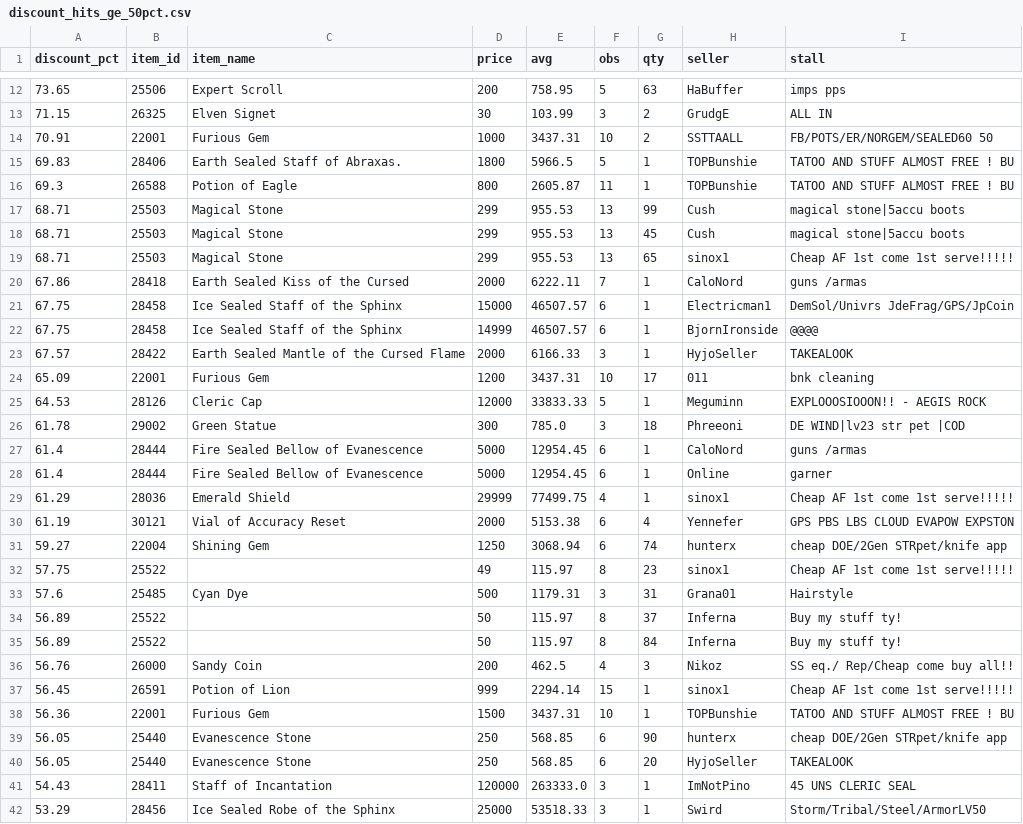
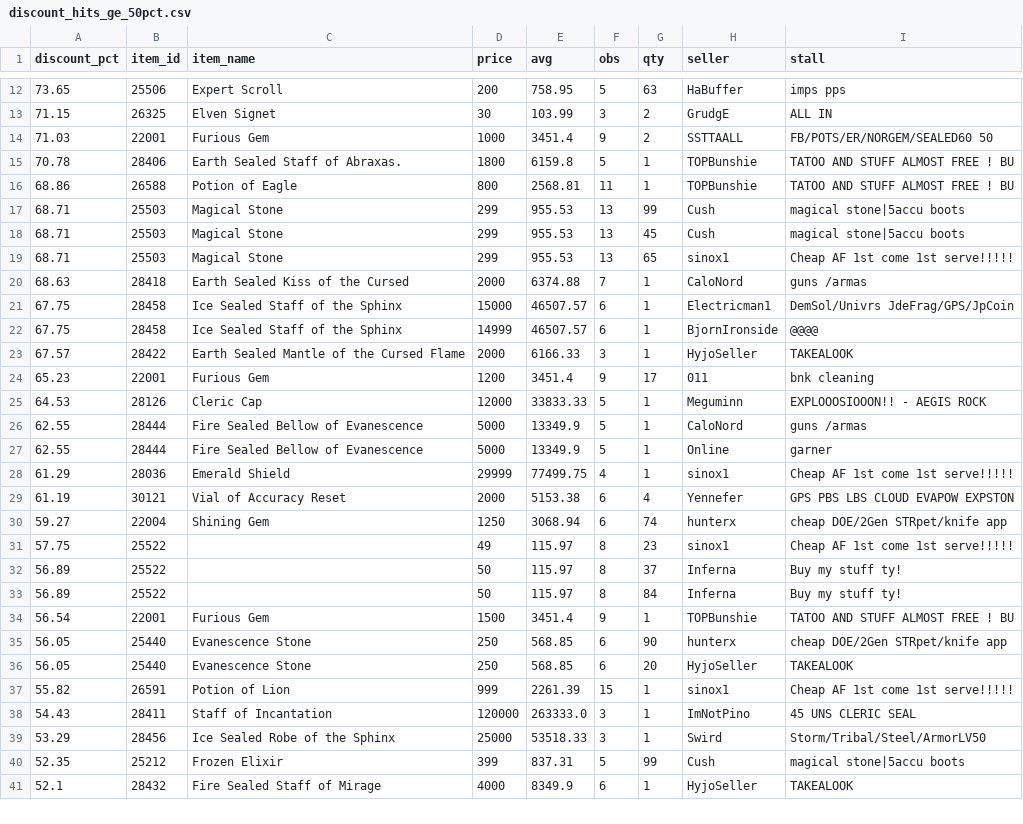
Before and after one commit to Bunencio/moon-discounts, a CSV file: docs/discount_hits_ge_50pct.csv, drawn as a sheet; only a part is shown, gaps mark what is left out; the shorter side is filled out with more unchanged rows; the diff covers the shown part only.

```diff
--- a/docs/discount_hits_ge_50pct.csv
+++ b/docs/discount_hits_ge_50pct.csv
@@ -13,5 +13,5 @@ discount_pct,item_id,item_name,price,avg,obs,qty,seller,stall
 71.15,26325,Elven Signet,30,103.99,3,2,GrudgE,ALL IN
-70.91,22001,Furious Gem,1000,3437.31,10,2,SSTTAALL,FB/POTS/ER/NORGEM/SEALED60  50
-69.83,28406,Earth Sealed Staff of Abraxas.,1800,5966.5,5,1,TOPBunshie,TATOO AND STUFF ALMOST FREE ! BU
-69.3,26588,Potion of Eagle,800,2605.87,11,1,TOPBunshie,TATOO AND STUFF ALMOST FREE ! BU
+71.03,22001,Furious Gem,1000,3451.4,9,2,SSTTAALL,FB/POTS/ER/NORGEM/SEALED60  50
+70.78,28406,Earth Sealed Staff of Abraxas.,1800,6159.8,5,1,TOPBunshie,TATOO AND STUFF ALMOST FREE ! BU
+68.86,26588,Potion of Eagle,800,2568.81,11,1,TOPBunshie,TATOO AND STUFF ALMOST FREE ! BU
 68.71,25503,Magical Stone,299,955.53,13,99,Cush,magical stone|5accu boots
@@ -19,3 +19,3 @@ discount_pct,item_id,item_name,price,avg,obs,qty,seller,stall
 68.71,25503,Magical Stone,299,955.53,13,65,sinox1,Cheap AF 1st come 1st serve!!!!!
-67.86,28418,Earth Sealed Kiss of the Cursed,2000,6222.11,7,1,CaloNord,guns /armas
+68.63,28418,Earth Sealed Kiss of the Cursed,2000,6374.88,7,1,CaloNord,guns /armas
 67.75,28458,Ice Sealed Staff of the Sphinx,15000,46507.57,6,1,Electricman1,DemSol/Univrs JdeFrag/GPS/JpCoin
@@ -23,7 +23,6 @@ discount_pct,item_id,item_name,price,avg,obs,qty,seller,stall
 67.57,28422,Earth Sealed Mantle of the Cursed Flame,2000,6166.33,3,1,HyjoSeller,TAKEALOOK
-65.09,22001,Furious Gem,1200,3437.31,10,17,011,bnk cleaning
+65.23,22001,Furious Gem,1200,3451.4,9,17,011,bnk cleaning
 64.53,28126,Cleric Cap,12000,33833.33,5,1,Meguminn,EXPLOOOSIOOON!! - AEGIS ROCK
-61.78,29002,Green Statue,300,785.0,3,18,Phreeoni,DE WIND|lv23 str pet |COD
-61.4,28444,Fire Sealed Bellow of Evanescence,5000,12954.45,6,1,CaloNord,guns /armas
-61.4,28444,Fire Sealed Bellow of Evanescence,5000,12954.45,6,1,Online,garner
+62.55,28444,Fire Sealed Bellow of Evanescence,5000,13349.9,5,1,CaloNord,guns /armas
+62.55,28444,Fire Sealed Bellow of Evanescence,5000,13349.9,5,1,Online,garner
 61.29,28036,Emerald Shield,29999,77499.75,4,1,sinox1,Cheap AF 1st come 1st serve!!!!!
@@ -32,10 +31,8 @@ discount_pct,item_id,item_name,price,avg,obs,qty,seller,stall
 57.75,25522,,49,115.97,8,23,sinox1,Cheap AF 1st come 1st serve!!!!!
-57.6,25485,Cyan Dye,500,1179.31,3,31,Grana01,Hairstyle
 56.89,25522,,50,115.97,8,37,Inferna,Buy my stuff  ty!
 56.89,25522,,50,115.97,8,84,Inferna,Buy my stuff  ty!
-56.76,26000,Sandy Coin,200,462.5,4,3,Nikoz,SS eq./ Rep/Cheap come buy all!!
-56.45,26591,Potion of Lion,999,2294.14,15,1,sinox1,Cheap AF 1st come 1st serve!!!!!
-56.36,22001,Furious Gem,1500,3437.31,10,1,TOPBunshie,TATOO AND STUFF ALMOST FREE ! BU
+56.54,22001,Furious Gem,1500,3451.4,9,1,TOPBunshie,TATOO AND STUFF ALMOST FREE ! BU
 56.05,25440,Evanescence Stone,250,568.85,6,90,hunterx,cheap DOE/2Gen STRpet/knife app
 56.05,25440,Evanescence Stone,250,568.85,6,20,HyjoSeller,TAKEALOOK
+55.82,26591,Potion of Lion,999,2261.39,15,1,sinox1,Cheap AF 1st come 1st serve!!!!!
 54.43,28411,Staff of Incantation,120000,263333.0,3,1,ImNotPino,45 UNS CLERIC SEAL
```
Also changed, not shown: 1 added row and 7 edited cells elsewhere in this file, docs/profit_hits_ge_20000.csv.
